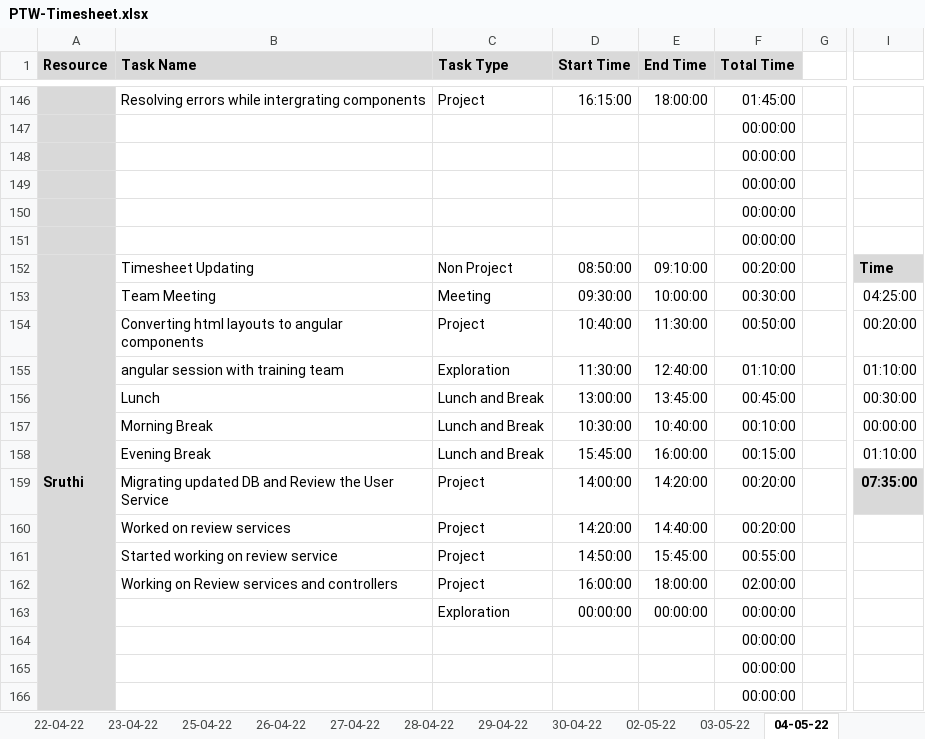
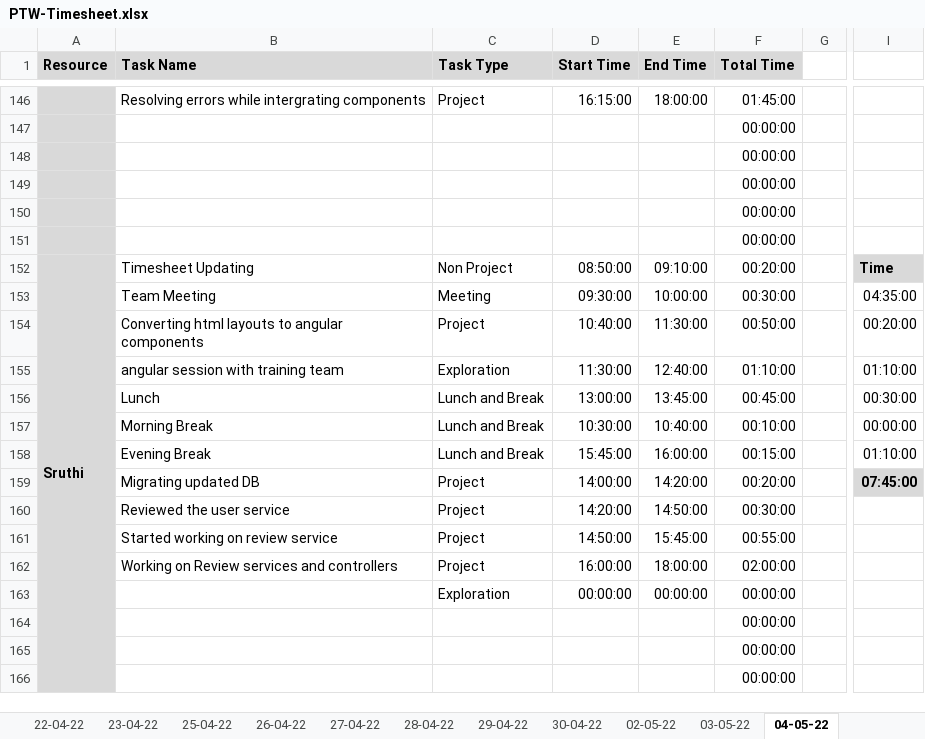
Before and after one commit to TEAM-EUPHORIA/TEAM-EUPHORIA-TMS, an Excel workbook: Process/Timesheet/PTW-Timesheet.xlsx, sheet 04-05-22, drawn as a sheet; only a part is shown, gaps mark what is left out; values as stored, in another font and other column widths than the file's, no borders; conditional formats not drawn; the diff names each change by its address in the sheet, - before the commit and + after, or states it on an @@ line.

```diff
--- a/Process/Timesheet/PTW-Timesheet.xlsx (sheet 04-05-22)
+++ b/Process/Timesheet/PTW-Timesheet.xlsx (sheet 04-05-22)
-I153: 04:25:00
+I153: 04:35:00
-B159 (Task Name): Migrating updated DB and Review the User Service
+B159 (Task Name): Migrating updated DB
-I159: 07:35:00
+I159: 07:45:00
-B160 (Task Name): Worked on review services
+B160 (Task Name): Reviewed the user service
-E160 (End Time): 14:40:00
+E160 (End Time): 14:50:00
-F160 (Total Time): 00:20:00
+F160 (Total Time): 00:30:00
```
Also changed, not shown: sheet 30-04-22, sheet 03-05-22.
